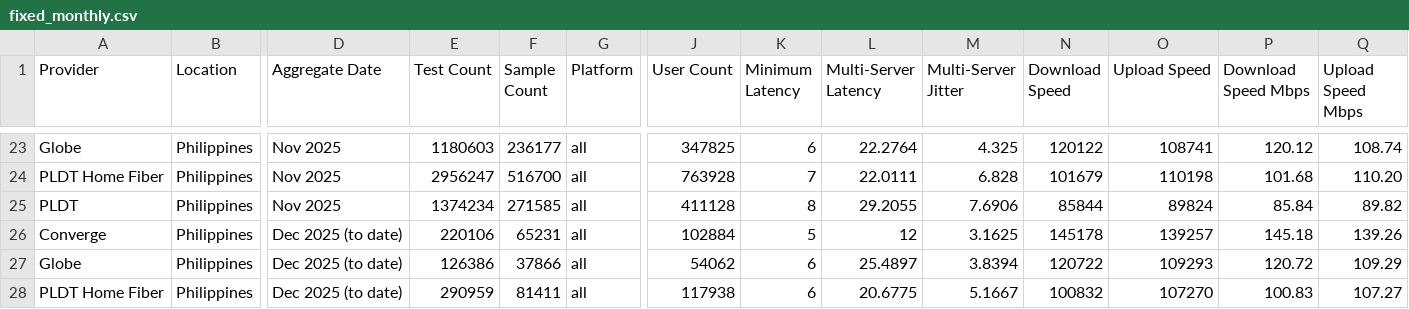
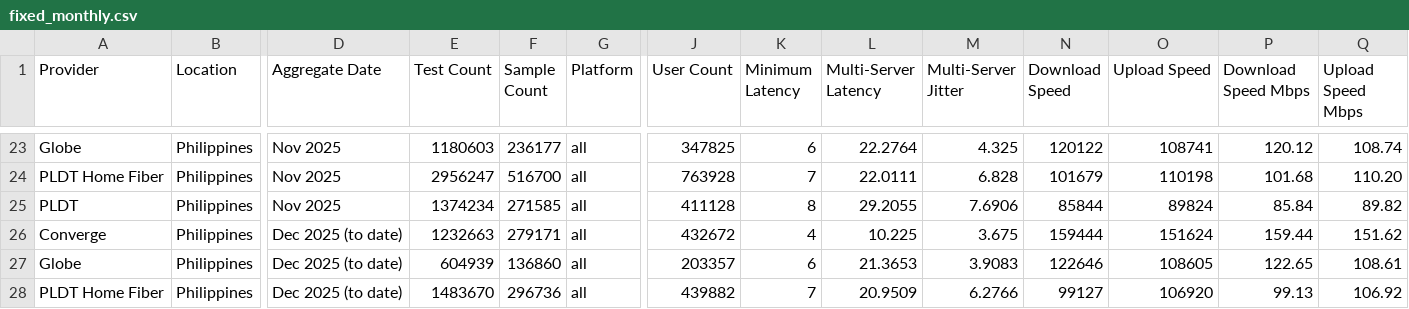
Before and after one commit to lmbplanas/Project-MNOS-Monitor, a CSV file: data/fixed_monthly.csv, drawn as a sheet; only a part is shown, gaps mark what is left out; the diff covers the shown part only; the diff names each change by its address in the sheet, - before the commit and + after, or states it on an @@ line.

```diff
--- a/data/fixed_monthly.csv
+++ b/data/fixed_monthly.csv
-E26 (Test Count): 220106
+E26 (Test Count): 1232663
-F26 (Sample Count): 65231
+F26 (Sample Count): 279171
-J26 (User Count): 102884
+J26 (User Count): 432672
-K26 (Minimum Latency): 5
+K26 (Minimum Latency): 4
-L26 (Multi-Server Latency): 12
+L26 (Multi-Server Latency): 10.225
-M26 (Multi-Server Jitter): 3.1625
+M26 (Multi-Server Jitter): 3.675
-N26 (Download Speed): 145178
+N26 (Download Speed): 159444
-O26 (Upload Speed): 139257
+O26 (Upload Speed): 151624
-P26 (Download Speed Mbps): 145.18
+P26 (Download Speed Mbps): 159.44
-Q26 (Upload Speed Mbps): 139.26
+Q26 (Upload Speed Mbps): 151.62
-E27 (Test Count): 126386
+E27 (Test Count): 604939
-F27 (Sample Count): 37866
+F27 (Sample Count): 136860
-J27 (User Count): 54062
+J27 (User Count): 203357
-L27 (Multi-Server Latency): 25.4897
+L27 (Multi-Server Latency): 21.3653
-M27 (Multi-Server Jitter): 3.8394
+M27 (Multi-Server Jitter): 3.9083
-N27 (Download Speed): 120722
+N27 (Download Speed): 122646
-O27 (Upload Speed): 109293
+O27 (Upload Speed): 108605
-P27 (Download Speed Mbps): 120.72
+P27 (Download Speed Mbps): 122.65
-Q27 (Upload Speed Mbps): 109.29
+Q27 (Upload Speed Mbps): 108.61
-E28 (Test Count): 290959
+E28 (Test Count): 1483670
-F28 (Sample Count): 81411
+F28 (Sample Count): 296736
-J28 (User Count): 117938
+J28 (User Count): 439882
-K28 (Minimum Latency): 6
+K28 (Minimum Latency): 7
-L28 (Multi-Server Latency): 20.6775
+L28 (Multi-Server Latency): 20.9509
-M28 (Multi-Server Jitter): 5.1667
+M28 (Multi-Server Jitter): 6.2766
-N28 (Download Speed): 100832
+N28 (Download Speed): 99127
-O28 (Upload Speed): 107270
+O28 (Upload Speed): 106920
-P28 (Download Speed Mbps): 100.83
+P28 (Download Speed Mbps): 99.13
-Q28 (Upload Speed Mbps): 107.27
+Q28 (Upload Speed Mbps): 106.92
```
Also changed, not shown: 9 edited cells elsewhere in this file, data/fixed_daily.csv, data/mobile_daily.csv, 4 other files.
